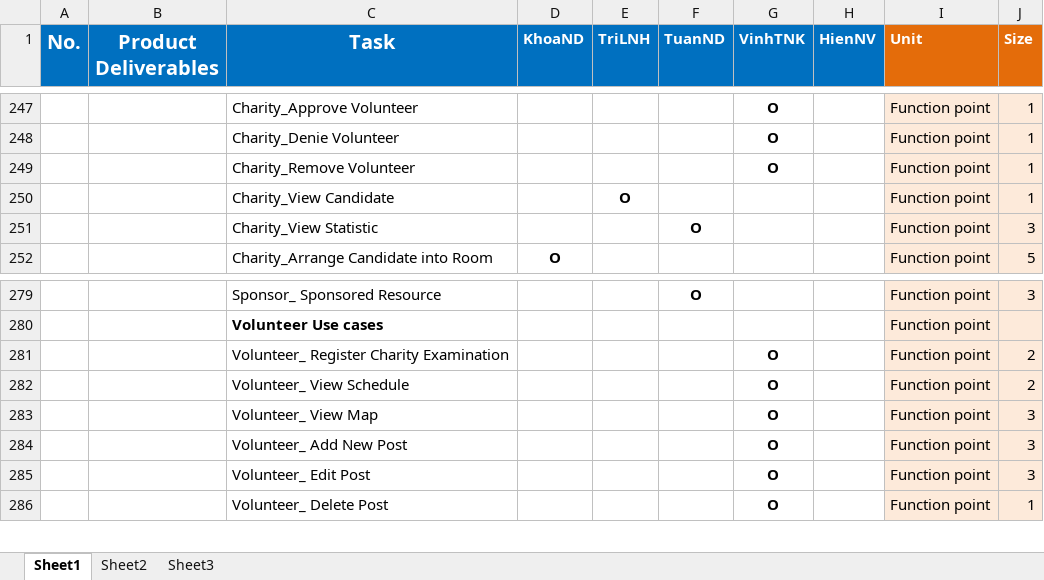
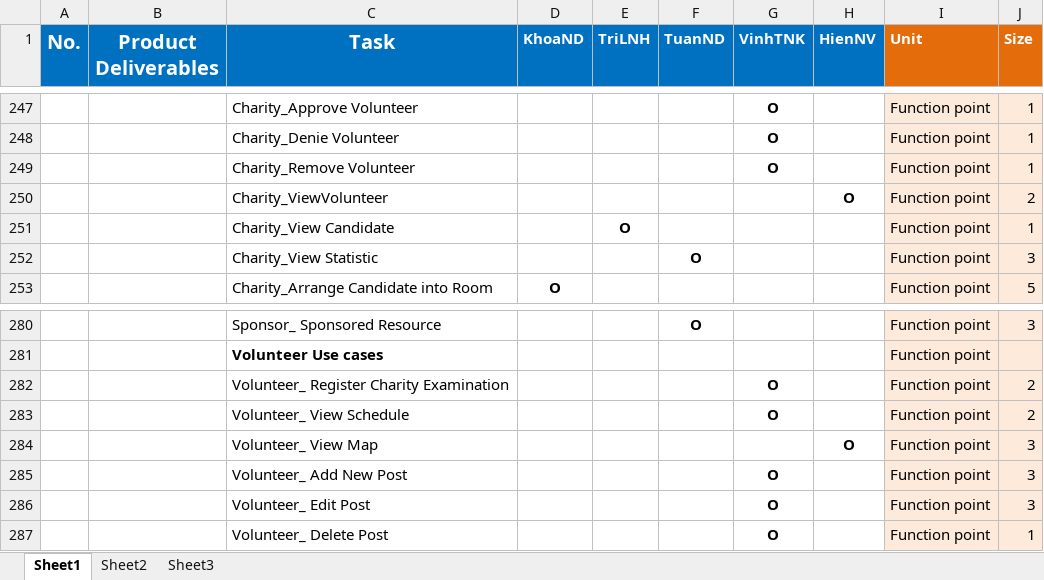
Before and after one commit to huutri92/group-22-tsmt, an Excel workbook: TSMT_Tasksheet.xlsx, sheet Sheet1, drawn as a sheet; only a part is shown, gaps mark what is left out; values as stored, in another font and other column widths than the file's, no borders; addresses are those after the commit; the diff names each change by its address in the sheet, - before the commit and + after, or states it on an @@ line.

```diff
--- a/TSMT_Tasksheet.xlsx (sheet Sheet1)
+++ b/TSMT_Tasksheet.xlsx (sheet Sheet1)
+row 250:  |  | Charity_ViewVolunteer |  |  |  |  | O | Function point | 2
-G284 (VinhTNK): O
+G284 (VinhTNK): (empty)
-H284 (HienNV): (empty)
+H284 (HienNV): O
```
